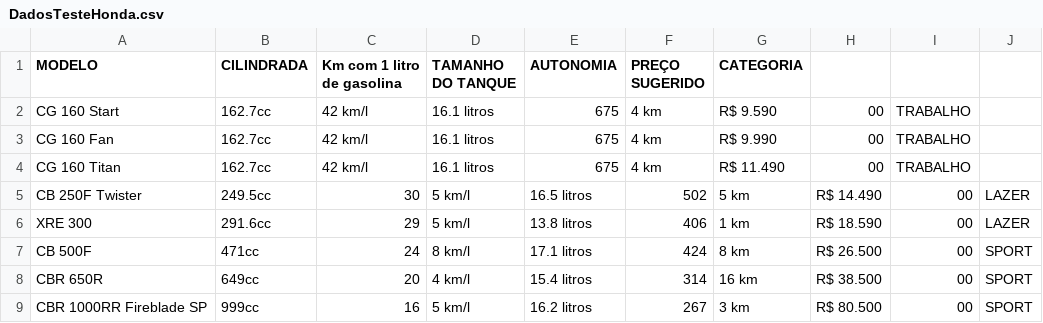
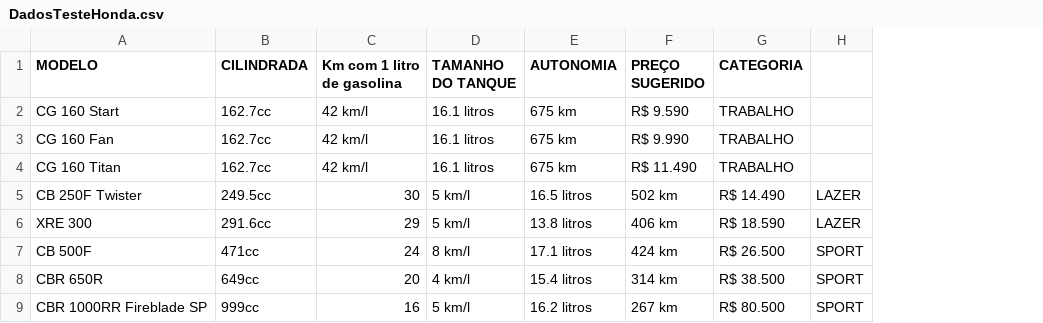
Before and after one commit to mcszen1/streamlit1, a CSV file: DadosTesteHonda.csv, drawn as a sheet; the diff names each change by its address in the sheet, - before the commit and + after, or states it on an @@ line.

Commit message:
Update DadosTesteHonda.csv

```diff
--- a/DadosTesteHonda.csv
+++ b/DadosTesteHonda.csv
-column H, rows 2-9: 00 | 00 | 00 | R$ 14.490 | R$ 18.590 | R$ 26.500 | R$ 38.500 | R$ 80.500
-column I, rows 2-9: TRABALHO | TRABALHO | TRABALHO | 00 | 00 | 00 | 00 | 00
-E2:E4 (AUTONOMIA): 675
+E2:E4 (AUTONOMIA): 675 km
-F2 (PREÇO SUGERIDO): 4 km
+F2 (PREÇO SUGERIDO): R$ 9.590
-G2 (CATEGORIA): R$ 9.590
+G2 (CATEGORIA): TRABALHO
-F3 (PREÇO SUGERIDO): 4 km
+F3 (PREÇO SUGERIDO): R$ 9.990
-G3 (CATEGORIA): R$ 9.990
+G3 (CATEGORIA): TRABALHO
-F4 (PREÇO SUGERIDO): 4 km
+F4 (PREÇO SUGERIDO): R$ 11.490
-G4 (CATEGORIA): R$ 11.490
+G4 (CATEGORIA): TRABALHO
-F5 (PREÇO SUGERIDO): 502
+F5 (PREÇO SUGERIDO): 502 km
-G5 (CATEGORIA): 5 km
+G5 (CATEGORIA): R$ 14.490
-F6 (PREÇO SUGERIDO): 406
+F6 (PREÇO SUGERIDO): 406 km
-G6 (CATEGORIA): 1 km
+G6 (CATEGORIA): R$ 18.590
-F7 (PREÇO SUGERIDO): 424
+F7 (PREÇO SUGERIDO): 424 km
-G7 (CATEGORIA): 8 km
+G7 (CATEGORIA): R$ 26.500
-F8 (PREÇO SUGERIDO): 314
+F8 (PREÇO SUGERIDO): 314 km
-G8 (CATEGORIA): 16 km
+G8 (CATEGORIA): R$ 38.500
-F9 (PREÇO SUGERIDO): 267
+F9 (PREÇO SUGERIDO): 267 km
-G9 (CATEGORIA): 3 km
+G9 (CATEGORIA): R$ 80.500
```
